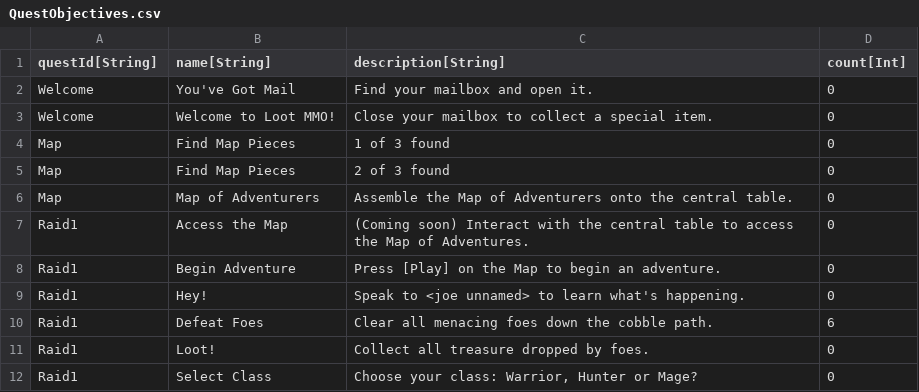
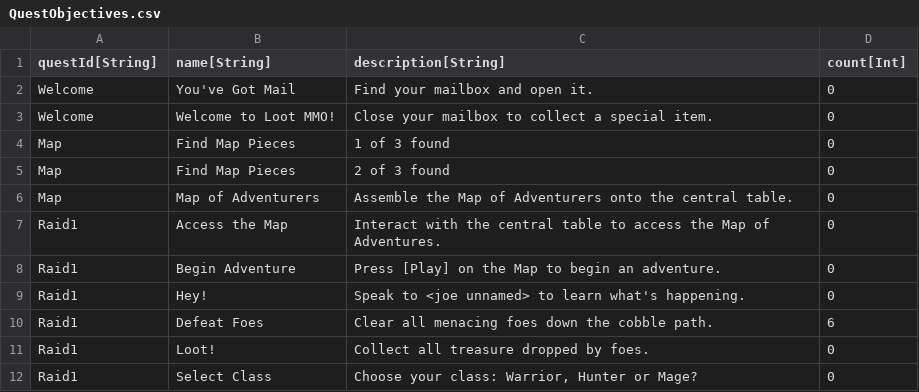
Before and after one commit to standardcombo/LootMMO, a CSV file: Data/DataTables/QuestObjectives.csv, drawn as a sheet; only a part is shown.

Commit message:
Implemented Map of Adventures and connected the first two steps of the Raid1 quest.

```diff
--- a/Data/DataTables/QuestObjectives.csv
+++ b/Data/DataTables/QuestObjectives.csv
@@ -6,3 +6,3 @@
 "Map","Map of Adventurers","Assemble the Map of Adventurers onto the central table.","0"
-"Raid1","Access the Map","(Coming soon) Interact with the central table to access the Map of Adventures.","0"
+"Raid1","Access the Map","Interact with the central table to access the Map of Adventures.","0"
 "Raid1","Begin Adventure","Press [Play] on the Map to begin an adventure.","0"
```
Also changed, not shown: 11 other files.
